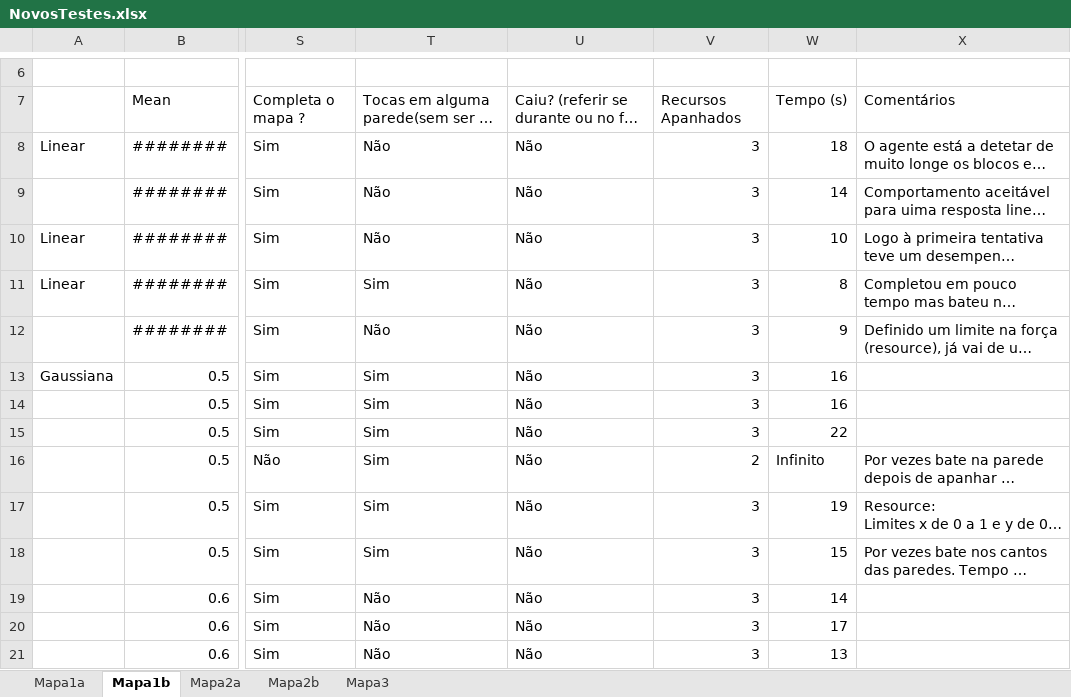
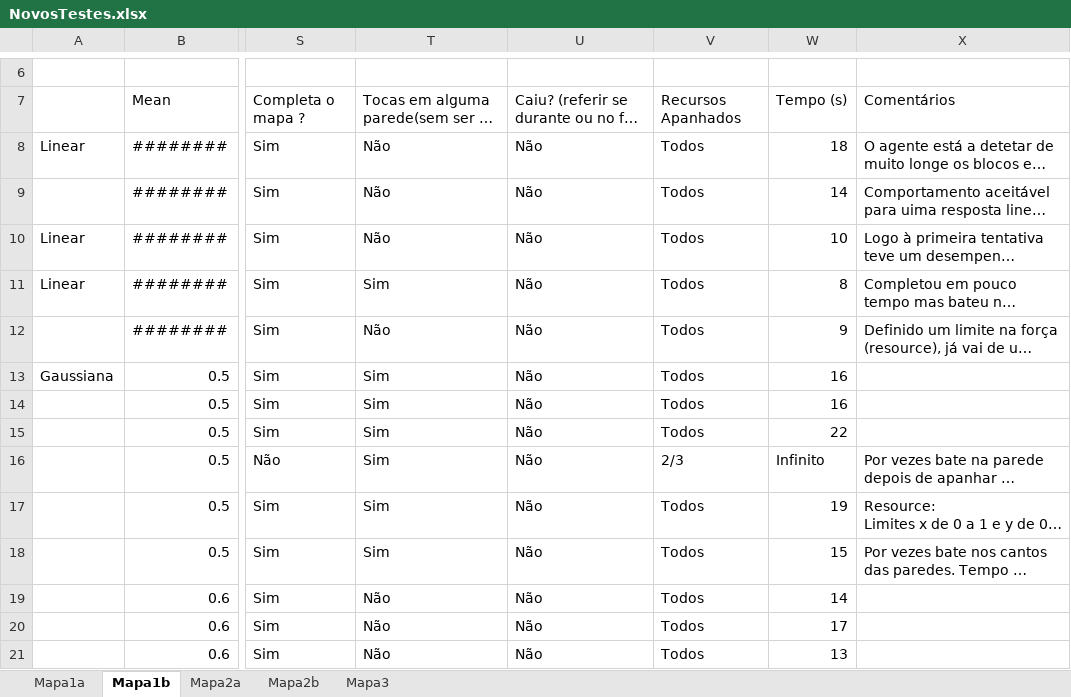
Before and after one commit to amserra/University-Introduction_to_AI, an Excel workbook: NovosTestes.xlsx, sheet Mapa1b, drawn as a sheet; only a part is shown, gaps mark what is left out; long unchanged cells end in …; values as stored, in another font and other column widths than the file's, no cell formats; the diff covers the shown part only; the diff names each change by its address in the sheet, - before the commit and + after, or states it on an @@ line.

```diff
--- a/NovosTestes.xlsx (sheet Mapa1b)
+++ b/NovosTestes.xlsx (sheet Mapa1b)
-V8:V15: 3
+V8:V15: Todos
-V16: 2
+V16: 2/3
-V17:V21: 3
+V17:V21: Todos
```
Also changed, not shown: 6 added rows and 9 edited cells elsewhere in this sheet, sheet Mapa1a, sheet Mapa2b, sheet Mapa3, sheet Mapa2a, cell formats.
